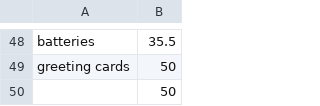
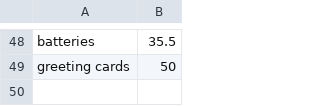
Before and after one commit to margaridaviterbo/PROG_Supermarket, a CSV file: project/project/Products.csv, drawn as a sheet; only a part is shown, gaps mark what is left out; the diff names each change by its address in the sheet, - before the commit and + after, or states it on an @@ line.

```diff
--- a/project/project/Products.csv
+++ b/project/project/Products.csv
-row 50:  | 50
```
Also changed, not shown: 4 other files.
